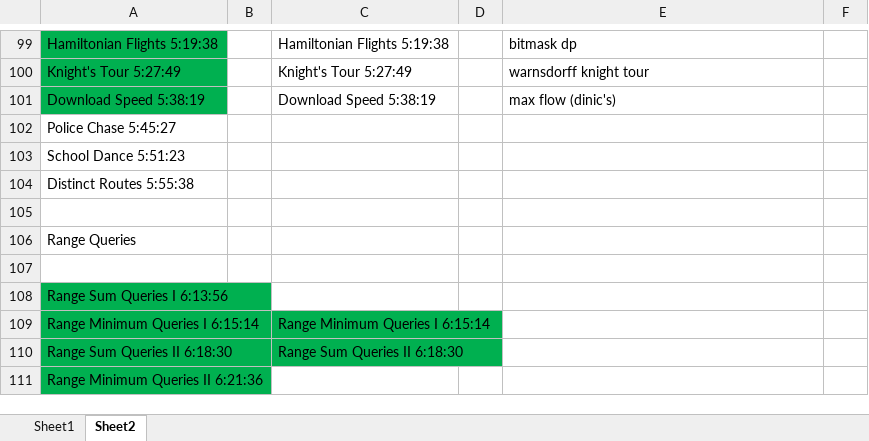
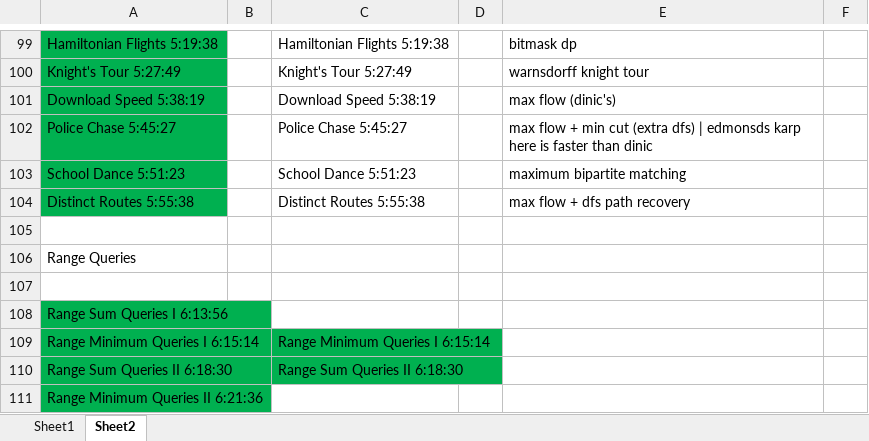
Before and after one commit to andrew-canada/gomoku, an Excel workbook: c++/DYNAMIC PROGRAMMING PATTERNS.xlsx, sheet Sheet2, drawn as a sheet; only a part is shown, gaps mark what is left out; values as stored, in another font and other column widths than the file's, no borders; the diff names each change by its address in the sheet, - before the commit and + after, or states it on an @@ line.

```diff
--- a/c++/DYNAMIC PROGRAMMING PATTERNS.xlsx (sheet Sheet2)
+++ b/c++/DYNAMIC PROGRAMMING PATTERNS.xlsx (sheet Sheet2)
-A102:A104 fill: none
+A102:A104 fill: #00B050
-C102: (empty)
+C102: Police Chase 5:45:27
-E102: (empty)
+E102: max flow + min cut (extra dfs) | edmonsds karp here is faster than dinic
-C103: (empty)
+C103: School Dance 5:51:23
-E103: (empty)
+E103: maximum bipartite matching
-C104: (empty)
+C104: Distinct Routes 5:55:38
-E104: (empty)
+E104: max flow + dfs path recovery
```
Also changed, not shown: 5 other files.
